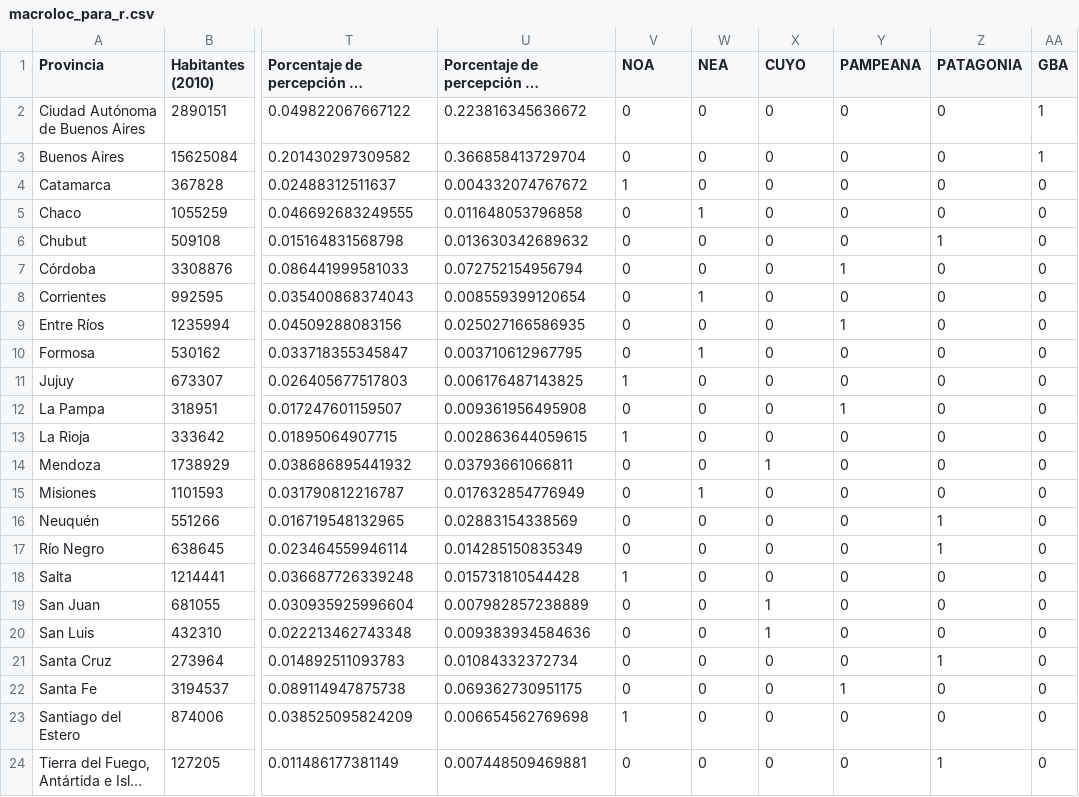
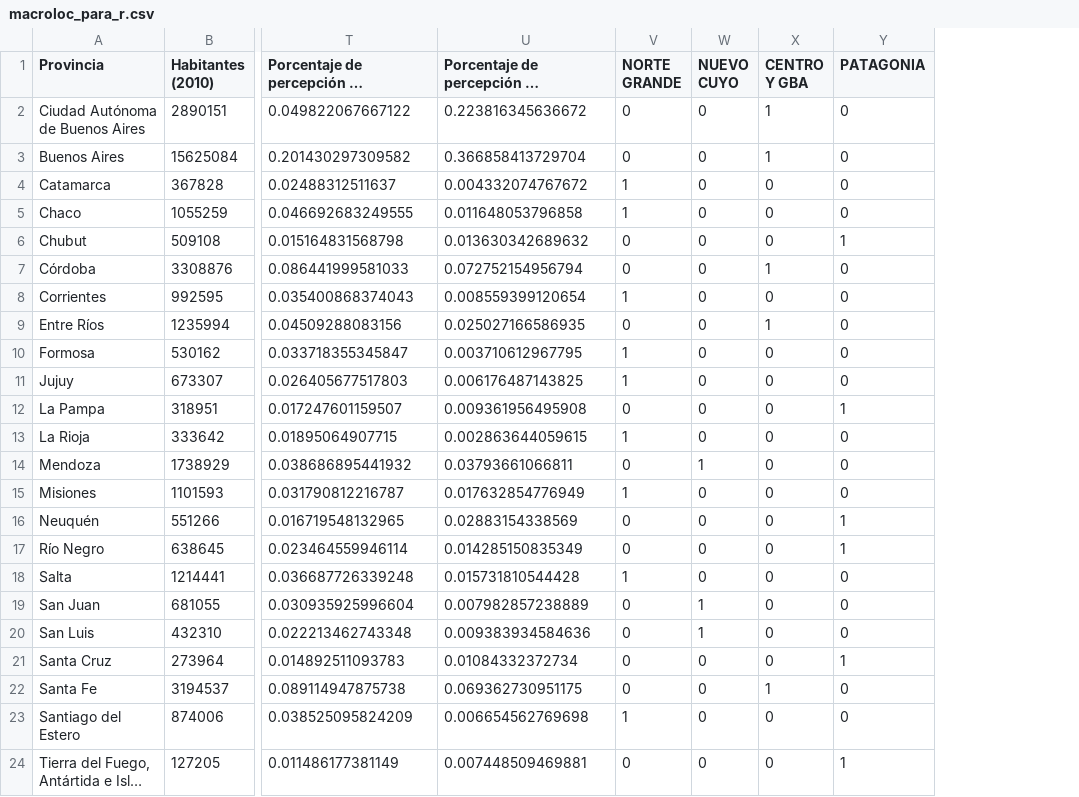
Before and after one commit to alechain/investigacion2021, a CSV file: macrolocalizacion/macroloc_para_r.csv, drawn as a sheet; only a part is shown, gaps mark what is left out; long unchanged cells end in …; removed rows and columns are numbered as before the commit, all else as after; the diff names each change by its address in the sheet, - before the commit and + after, or states it on an @@ line.

```diff
--- a/macrolocalizacion/macroloc_para_r.csv
+++ b/macrolocalizacion/macroloc_para_r.csv
-column Y (PAMPEANA), rows 2-24: 0 | 0 | 0 | 0 | 0 | 1 | 0 | 1 | 0 | 0 | 1 | 0 | 0 | 0 | 0 | 0 | 0 | 0 | 0 | 0 | 1 | 0 | 0
-column AA (GBA), rows 2-24: 1 | 1 | 0 | 0 | 0 | 0 | 0 | 0 | 0 | 0 | 0 | 0 | 0 | 0 | 0 | 0 | 0 | 0 | 0 | 0 | 0 | 0 | 0
-V1: NOA
+V1: NORTE GRANDE
-W1: NEA
+W1: NUEVO CUYO
-X1: CUYO
+X1: CENTRO Y GBA
-X2:X3 (CENTRO Y GBA): 0
+X2:X3 (CENTRO Y GBA): 1
-V5 (NORTE GRANDE): 0
+V5 (NORTE GRANDE): 1
-W5 (NUEVO CUYO): 1
+W5 (NUEVO CUYO): 0
-X7 (CENTRO Y GBA): 0
+X7 (CENTRO Y GBA): 1
-V8 (NORTE GRANDE): 0
+V8 (NORTE GRANDE): 1
-W8 (NUEVO CUYO): 1
+W8 (NUEVO CUYO): 0
-X9 (CENTRO Y GBA): 0
+X9 (CENTRO Y GBA): 1
-V10 (NORTE GRANDE): 0
+V10 (NORTE GRANDE): 1
-W10 (NUEVO CUYO): 1
+W10 (NUEVO CUYO): 0
-Y12 (PATAGONIA): 0
+Y12 (PATAGONIA): 1
-W14 (NUEVO CUYO): 0
+W14 (NUEVO CUYO): 1
-X14 (CENTRO Y GBA): 1
+X14 (CENTRO Y GBA): 0
-V15 (NORTE GRANDE): 0
+V15 (NORTE GRANDE): 1
-W15 (NUEVO CUYO): 1
+W15 (NUEVO CUYO): 0
-W19:W20 (NUEVO CUYO): 0
+W19:W20 (NUEVO CUYO): 1
-X19:X20 (CENTRO Y GBA): 1
+X19:X20 (CENTRO Y GBA): 0
-X22 (CENTRO Y GBA): 0
+X22 (CENTRO Y GBA): 1
```
Also changed, not shown: 1 other file.
